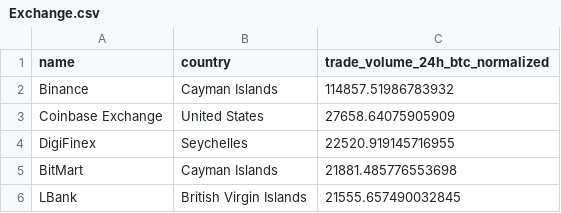
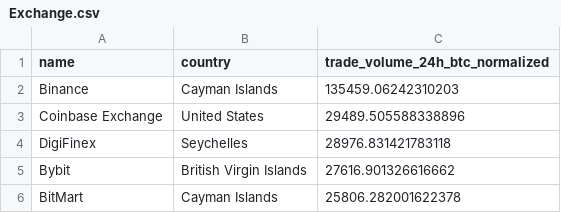
Before and after one commit to Victor624/Henry_2, a CSV file: 00 - DATA/Exchange.csv, drawn as a sheet.

```diff
--- a/00 - DATA/Exchange.csv
+++ b/00 - DATA/Exchange.csv
@@ -1,6 +1,6 @@
 name,country,trade_volume_24h_btc_normalized
-Binance,Cayman Islands,114857.51986783932
-Coinbase Exchange,United States,27658.64075905909
-DigiFinex,Seychelles,22520.919145716955
-BitMart,Cayman Islands,21881.485776553698
-LBank,British Virgin Islands,21555.657490032845
+Binance,Cayman Islands,135459.06242310203
+Coinbase Exchange,United States,29489.505588338896
+DigiFinex,Seychelles,28976.831421783118
+Bybit,British Virgin Islands,27616.901326616662
+BitMart,Cayman Islands,25806.282001622378
```
Also changed, not shown: 00 - DATA/mayor_cap.csv, 00 - DATA/volumen.csv, 12 other files.
